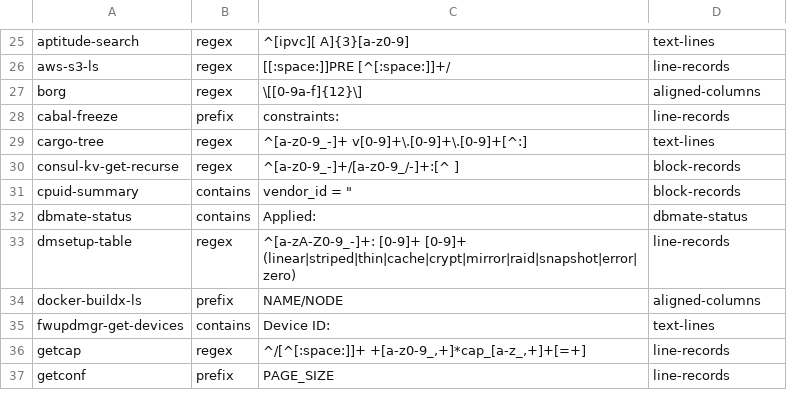
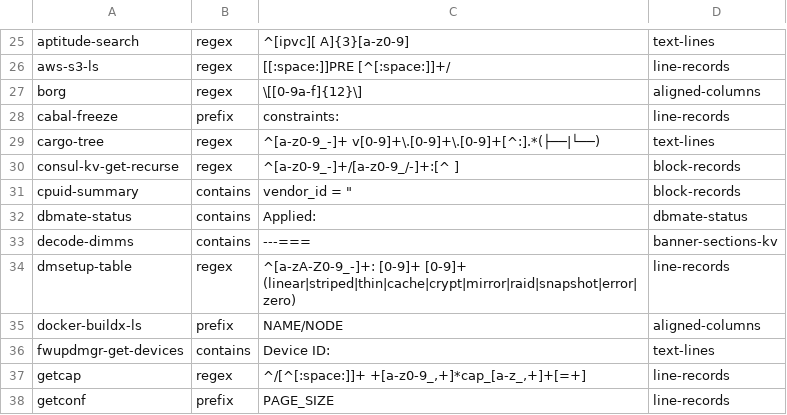
Before and after one commit to MartinGallagher-code/provost, a TSV file: extract/hints.tsv, drawn as a sheet; only a part is shown, gaps mark what is left out.

```diff
--- a/extract/hints.tsv
+++ b/extract/hints.tsv
@@ -28,3 +28,3 @@ borg	regex	 \[[0-9a-f]{12}\]	aligned-columns
 cabal-freeze	prefix	constraints:	line-records
-cargo-tree	regex	^[a-z0-9_-]+ v[0-9]+\.[0-9]+\.[0-9]+[^:]	text-lines
+cargo-tree	regex	^[a-z0-9_-]+ v[0-9]+\.[0-9]+\.[0-9]+[^:].*(├──|└──)	text-lines
 consul-kv-get-recurse	regex	^[a-z0-9_-]+/[a-z0-9_/-]+:[^ ]	block-records
@@ -32,2 +32,3 @@ cpuid-summary	contains	vendor_id = "	block-records
 dbmate-status	contains	Applied: 	dbmate-status
+decode-dimms	contains	---=== 	banner-sections-kv
 dmsetup-table	regex	^[a-zA-Z0-9_-]+: [0-9]+ [0-9]+ (linear|striped|thin|cache|crypt|mirror|raid|snapshot|error|zero)	line-records
```
Also changed, not shown: 39 other files.
